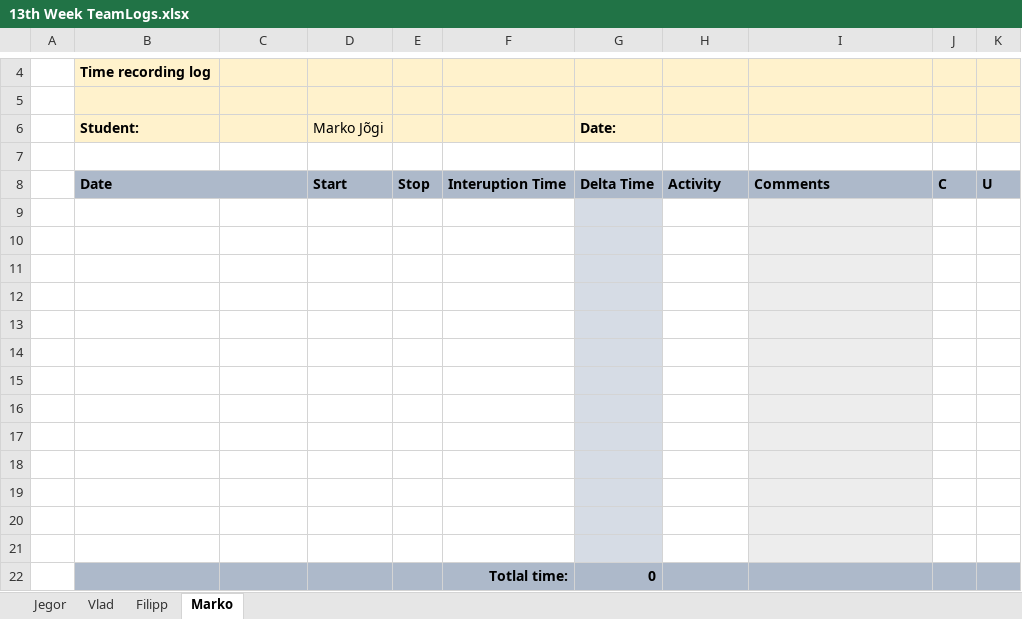
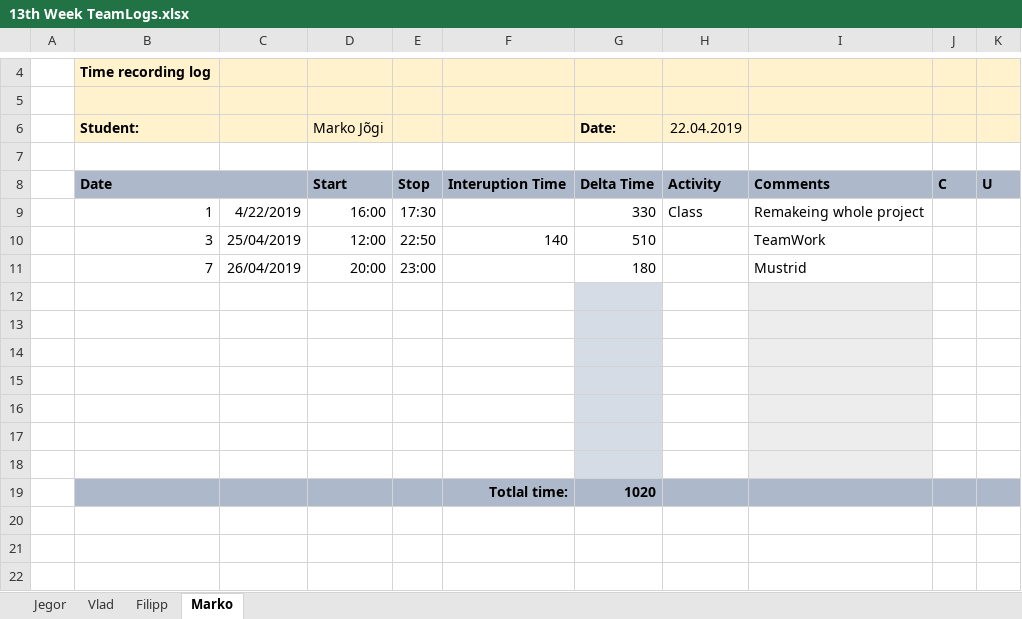
Before and after one commit to MaJogi/HospitalRegistryVer2, an Excel workbook: Logs/13th Week TeamLogs.xlsx, sheet Marko, drawn as a sheet; only a part is shown, gaps mark what is left out; values as stored, in another font and other column widths than the file's, no borders; removed rows and columns are numbered as before the commit, all else as after; the diff names each change by its address in the sheet, - before the commit and + after, or states it on an @@ line.

```diff
--- a/Logs/13th Week TeamLogs.xlsx (sheet Marko)
+++ b/Logs/13th Week TeamLogs.xlsx (sheet Marko)
-H6: (empty)
+H6: 22.04.2019
+row 9:  | 1 | 4/22/2019 | 16:00 | 17:30 |  | 330 | Class | Remakeing whole project
+row 10:  | 3 | 25/04/2019 | 12:00 | 22:50 | 140 | 510 |  | TeamWork
+row 11:  | 7 | 26/04/2019 | 20:00 | 23:00 |  | 180 |  | Mustrid
-B19:F19 fill: none
+B19:F19 fill: #ADB9CA
-row 19: (empty)
+row 19:  |  |  |  |  | Totlal time: | 1020
-G19 fill: #D6DCE5
+G19 fill: #ADB9CA
-H19 fill: none
+H19 fill: #ADB9CA
-I19 fill: #EDEDED
+I19 fill: #ADB9CA
-J19:K19 fill: none
+J19:K19 fill: #ADB9CA
-row 17: (empty)
-row 18: (empty)
-row 19: (empty)
-row 20: (empty)
-row 21: (empty)
-row 22:  |  |  |  |  | Totlal time: | 0
```
Also changed, not shown: sheet Vlad, sheet Filipp, Logs/14th Week TeamLogs.xlsx.
